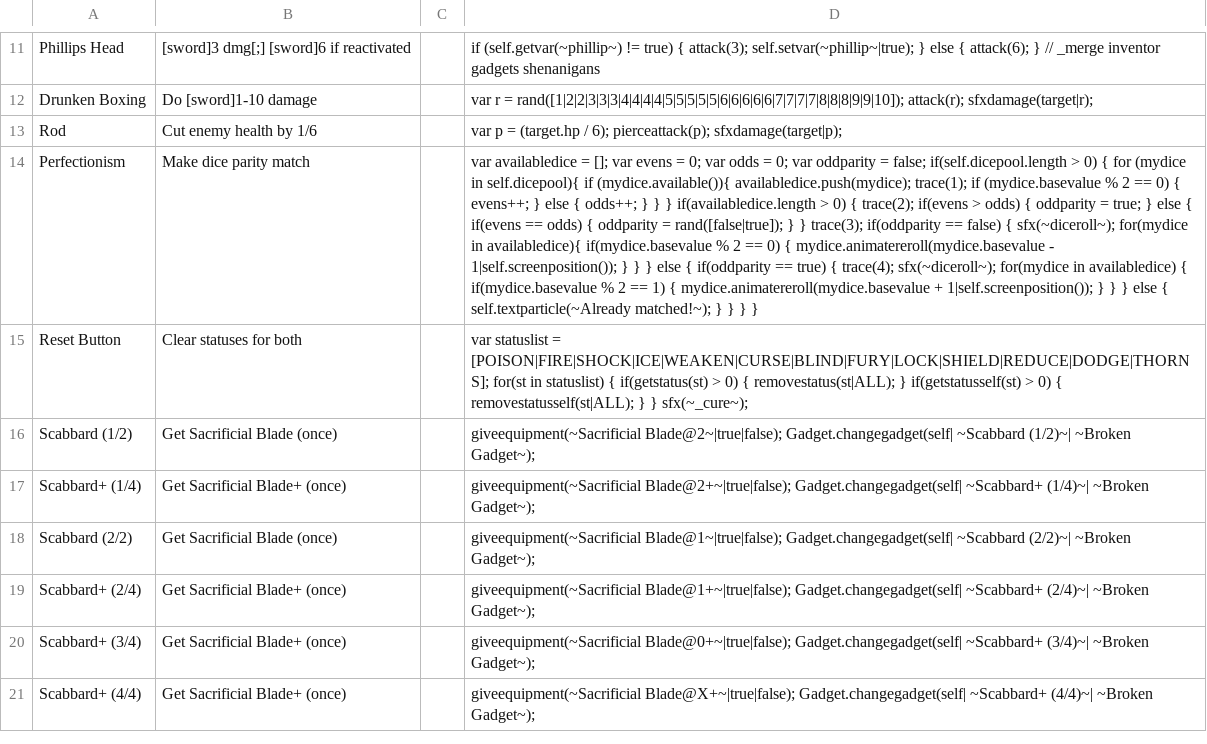
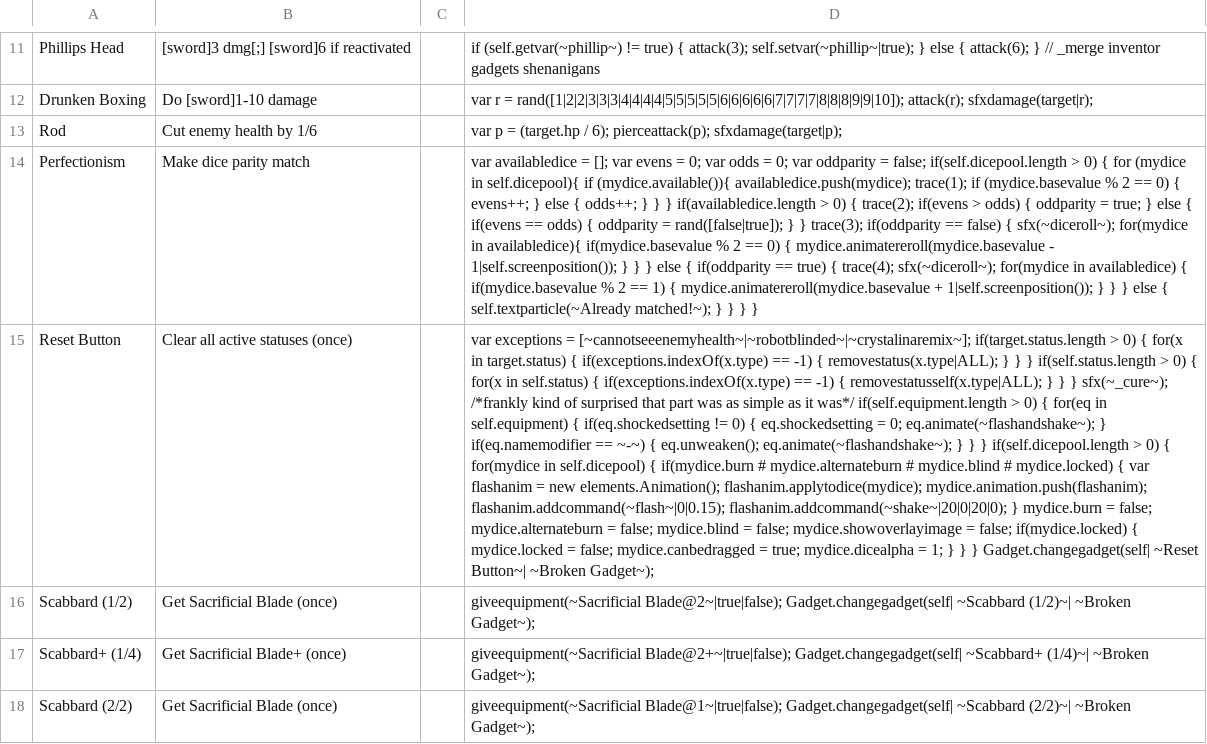
Before and after one commit to ncrecc/ncrmod, a CSV file: _append/data/text/items.csv, drawn as a sheet; only a part is shown, gaps mark what is left out; the shorter side is filled out with more unchanged rows; the diff covers the shown part only; the diff names each change by its address in the sheet, - before the commit and + after, or states it on an @@ line.

```diff
--- a/_append/data/text/items.csv
+++ b/_append/data/text/items.csv
-B15: Clear statuses for both
+B15: Clear all active statuses (once)
-D15: var statuslist = [POISON|FIRE|SHOCK|ICE|WEAKEN|CURSE|BLIND|FURY|LOCK|SHIELD|REDUCE|DODGE|THORNS]; for(st in statuslist) { if(getstatus(st) > 0) { removestatus(st|ALL); } if(getstatusself(st) > 0) { removestatusself(st|ALL); } } sfx(~_cure~);
+D15: var exceptions = [~cannotseeenemyhealth~|~robotblinded~|~crystalinaremix~]; if(target.status.length > 0) { for(x in target.status) { if(exceptions.indexOf(x.type) == -1) { removestatus(x.type|ALL); } } } if(self.status.length > 0) { for(x in self.status) { if(exceptions.indexOf(x.type) == -1) { removestatusself(x.type|ALL); } } } sfx(~_cure~); /*frankly kind of surprised that part was as simple as it was*/ if(self.equipment.length > 0) { for(eq in self.equipment) { if(eq.shockedsetting != 0) { eq.shockedsetting = 0; eq.animate(~flashandshake~); } if(eq.namemodifier == ~-~) { eq.unweaken(); eq.animate(~flashandshake~); } } } if(self.dicepool.length > 0) { for(mydice in self.dicepool) { if(mydice.burn # mydice.alternateburn # mydice.blind # mydice.locked) { var flashanim = new elements.Animation(); flashanim.applytodice(mydice); mydice.animation.push(flashanim); flashanim.addcommand(~flash~|0|0.15); flashanim.addcommand(~shake~|20|0|20|0); } mydice.burn = false; mydice.alternateburn = false; mydice.blind = false; mydice.showoverlayimage = false; if(mydice.locked) { mydice.locked = false; mydice.canbedragged = true; mydice.dicealpha = 1; } } } Gadget.changegadget(self| ~Reset Button~| ~Broken Gadget~);
```
Also changed, not shown: 3 edited cells elsewhere in this file, _append/data/text/fighters.csv, _append/data/text/remix.csv, 17 other files.
